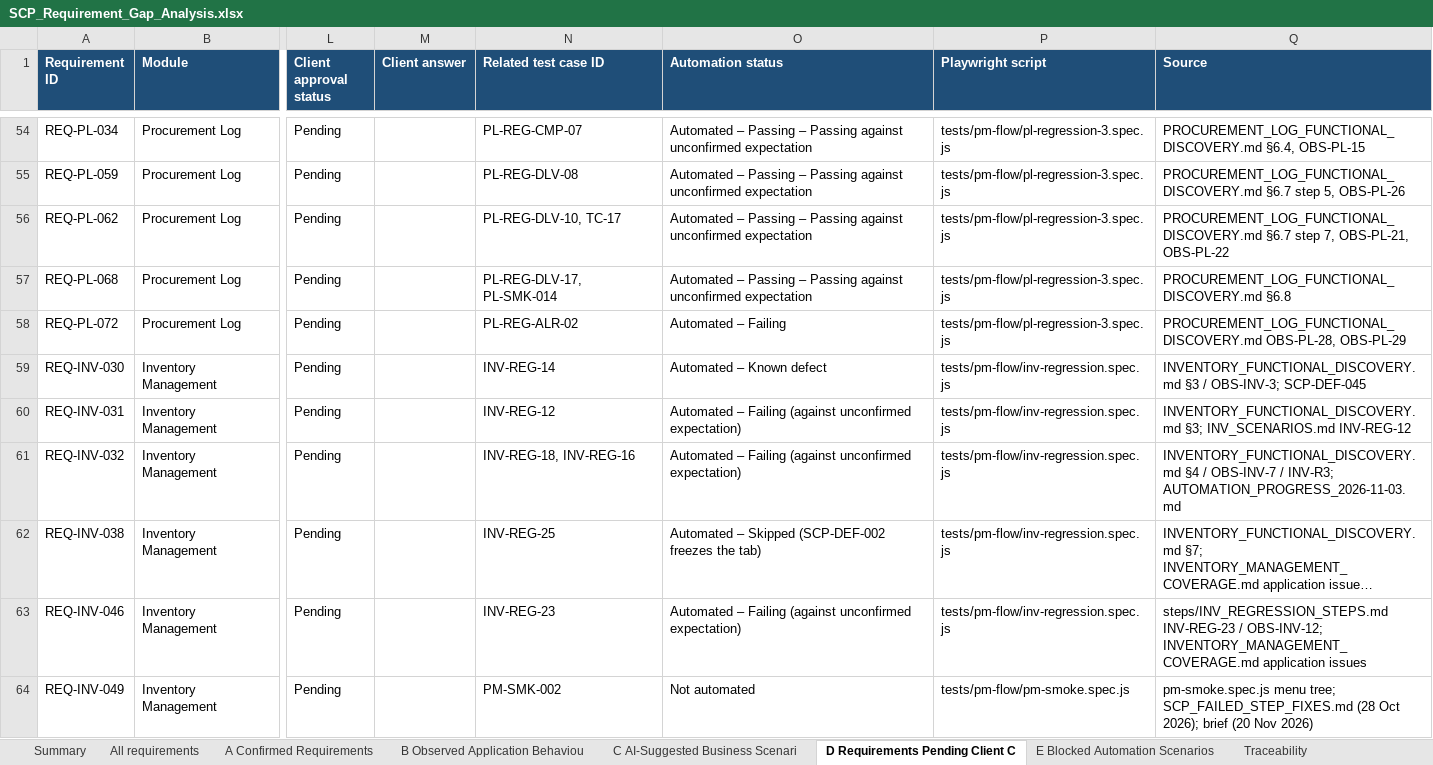
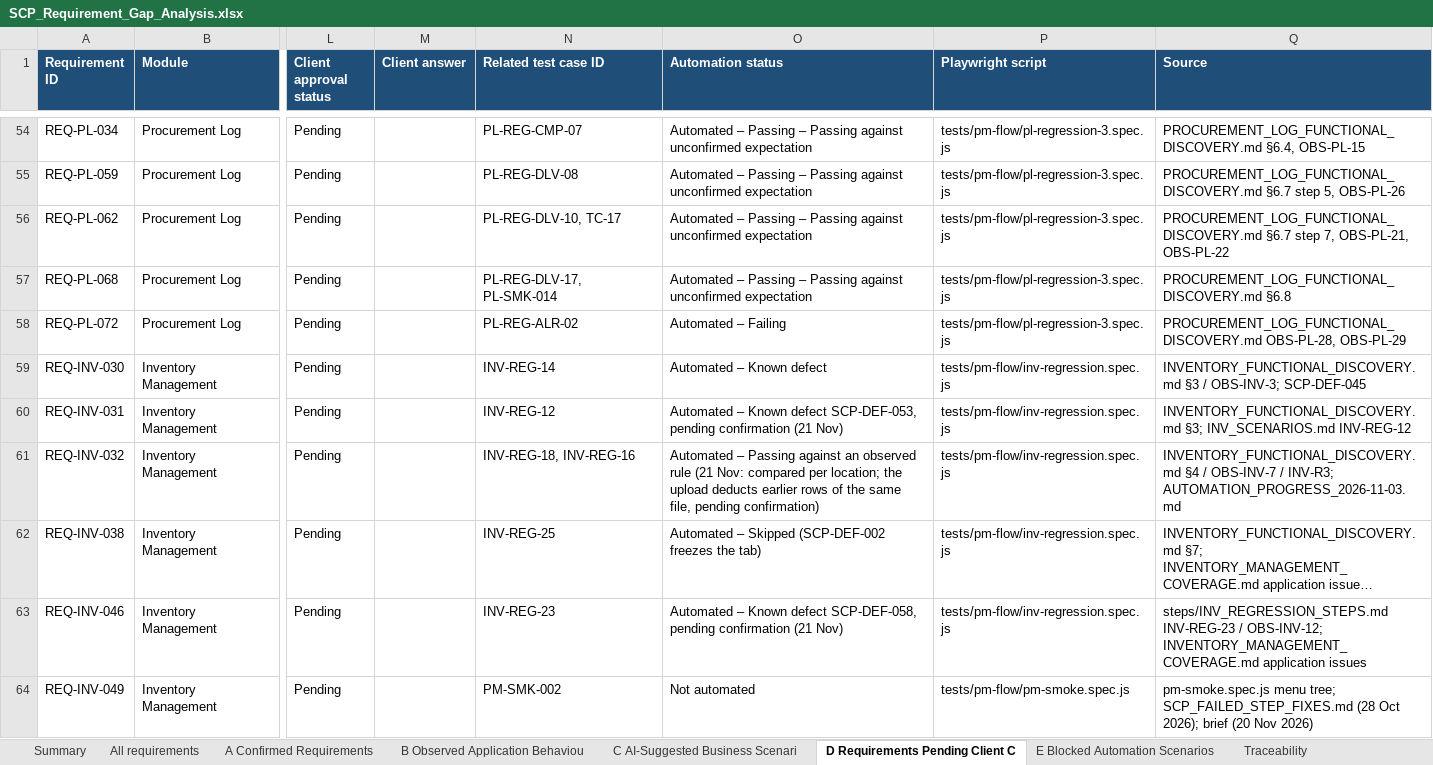
Before and after one commit to hariharanr15/playright_Automation, an Excel workbook: SCP/docs/requirements/SCP_Requirement_Gap_Analysis.xlsx, sheet D Requirements Pending Client C, drawn as a sheet; only a part is shown, gaps mark what is left out; long unchanged cells end in …; values as stored, in another font and other column widths than the file's, no borders; the diff covers the shown part only; the diff names each change by its address in the sheet, - before the commit and + after, or states it on an @@ line.

```diff
--- a/SCP/docs/requirements/SCP_Requirement_Gap_Analysis.xlsx (sheet D Requirements Pending Client C)
+++ b/SCP/docs/requirements/SCP_Requirement_Gap_Analysis.xlsx (sheet D Requirements Pending Client C)
-O60 (Automation status): Automated – Failing (against unconfirmed expectation)
+O60 (Automation status): Automated – Known defect SCP-DEF-053, pending confirmation (21 Nov)
-O61 (Automation status): Automated – Failing (against unconfirmed expectation)
+O61 (Automation status): Automated – Passing against an observed rule (21 Nov: compared per location; the upload deducts earlier rows of the same file, pending confirmation)
-O63 (Automation status): Automated – Failing (against unconfirmed expectation)
+O63 (Automation status): Automated – Known defect SCP-DEF-058, pending confirmation (21 Nov)
```
Also changed, not shown: 4 edited cells elsewhere in this sheet, sheet Traceability, sheet All requirements, sheet A Confirmed Requirements, sheet B Observed Application Behaviou, sheet C AI-Suggested Business Scenari, 24 other files.
